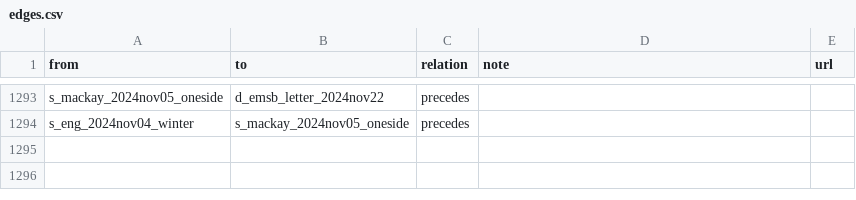
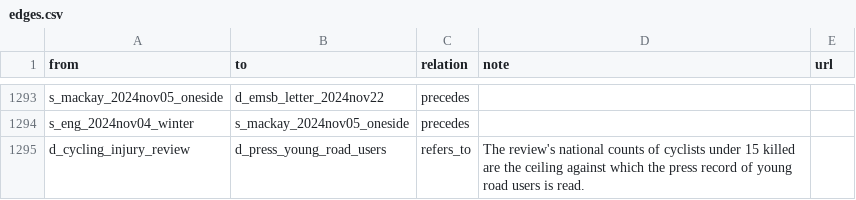
Before and after one commit to OpenMobilityData/Terrebonne-open-sources, a CSV file: 2026-evidence-graph/edges.csv, drawn as a sheet; only a part is shown, gaps mark what is left out.

```diff
--- a/2026-evidence-graph/edges.csv
+++ b/2026-evidence-graph/edges.csv
@@ -1294 +1294,2 @@ s_mackay_2024nov05_oneside,d_emsb_letter_2024nov22,precedes,,
 s_eng_2024nov04_winter,s_mackay_2024nov05_oneside,precedes,,
+d_cycling_injury_review,d_press_young_road_users,refers_to,The review's national counts of cyclists under 15 killed are the ceiling against which the press record of young road users is read.,
```
Also changed, not shown: 2026-evidence-graph/nodes.csv, 5 other files.
